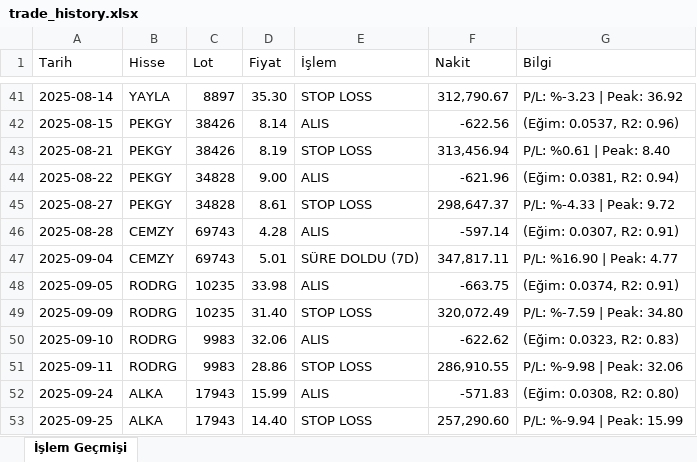
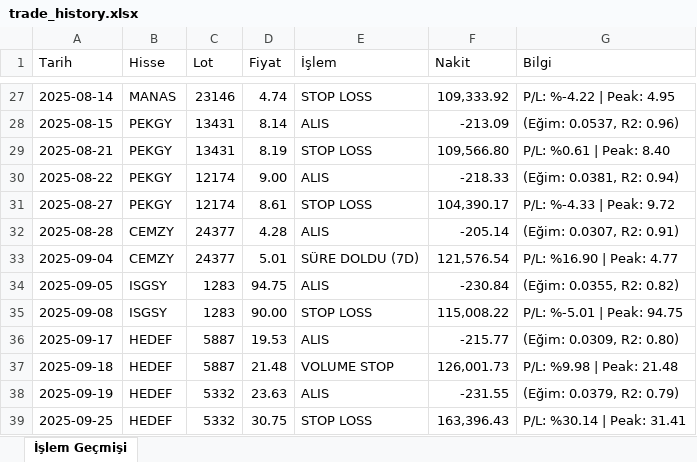
Before and after one commit to mirsadseyren/regressionstockforensics, an Excel workbook: trade_history.xlsx, sheet İşlem Geçmişi, drawn as a sheet; only a part is shown, gaps mark what is left out; values as stored, in another font and other column widths than the file's, no cell formats; removed rows and columns are numbered as before the commit, all else as after; the diff covers the shown part only; the diff names each change by its address in the sheet, - before the commit and + after, or states it on an @@ line.

```diff
--- a/trade_history.xlsx (sheet İşlem Geçmişi)
+++ b/trade_history.xlsx (sheet İşlem Geçmişi)
-B27 (Hisse): YAYLA
+B27 (Hisse): MANAS
-C27 (Lot): 8897
+C27 (Lot): 23146
-D27 (Fiyat): 35.30
+D27 (Fiyat): 4.74
-F27 (Nakit): 312,790.67
+F27 (Nakit): 109,333.92
-G27 (Bilgi): P/L: %-3.23 | Peak: 36.92
+G27 (Bilgi): P/L: %-4.22 | Peak: 4.95
-C28:C29 (Lot): 38426
+C28:C29 (Lot): 13431
-F28 (Nakit): -622.56
+F28 (Nakit): -213.09
-F29 (Nakit): 313,456.94
+F29 (Nakit): 109,566.80
-C30:C31 (Lot): 34828
+C30:C31 (Lot): 12174
-F30 (Nakit): -621.96
+F30 (Nakit): -218.33
-F31 (Nakit): 298,647.37
+F31 (Nakit): 104,390.17
-C32:C33 (Lot): 69743
+C32:C33 (Lot): 24377
-F32 (Nakit): -597.14
+F32 (Nakit): -205.14
-F33 (Nakit): 347,817.11
+F33 (Nakit): 121,576.54
-B34 (Hisse): RODRG
+B34 (Hisse): ISGSY
-C34 (Lot): 10235
+C34 (Lot): 1283
-D34 (Fiyat): 33.98
+D34 (Fiyat): 94.75
-F34 (Nakit): -663.75
+F34 (Nakit): -230.84
-G34 (Bilgi): (Eğim: 0.0374, R2: 0.91)
+G34 (Bilgi): (Eğim: 0.0355, R2: 0.82)
-row 49: 2025-09-09 | RODRG | 10235 | 31.40 | STOP LOSS | 320,072.49 | P/L: %-7.59 | Peak: 34.80
-row 50: 2025-09-10 | RODRG | 9983 | 32.06 | ALIS | -622.62 | (Eğim: 0.0323, R2: 0.83)
-row 51: 2025-09-11 | RODRG | 9983 | 28.86 | STOP LOSS | 286,910.55 | P/L: %-9.98 | Peak: 32.06
-row 52: 2025-09-24 | ALKA | 17943 | 15.99 | ALIS | -571.83 | (Eğim: 0.0308, R2: 0.80)
+row 35: 2025-09-08 | ISGSY | 1283 | 90.00 | STOP LOSS | 115,008.22 | P/L: %-5.01 | Peak: 94.75
+row 36: 2025-09-17 | HEDEF | 5887 | 19.53 | ALIS | -215.77 | (Eğim: 0.0309, R2: 0.80)
+row 37: 2025-09-18 | HEDEF | 5887 | 21.48 | VOLUME STOP | 126,001.73 | P/L: %9.98 | Peak: 21.48
+row 38: 2025-09-19 | HEDEF | 5332 | 23.63 | ALIS | -231.55 | (Eğim: 0.0379, R2: 0.79)
-B39 (Hisse): ALKA
+B39 (Hisse): HEDEF
-C39 (Lot): 17943
+C39 (Lot): 5332
-D39 (Fiyat): 14.40
+D39 (Fiyat): 30.75
-F39 (Nakit): 257,290.60
+F39 (Nakit): 163,396.43
-G39 (Bilgi): P/L: %-9.94 | Peak: 15.99
+G39 (Bilgi): P/L: %30.14 | Peak: 31.41
```
Also changed, not shown: 65 added rows, 47 removed rows and 263 edited cells elsewhere in this sheet, cell formats, portfolio_backtest_v2_results.xlsx, 11 other files.
